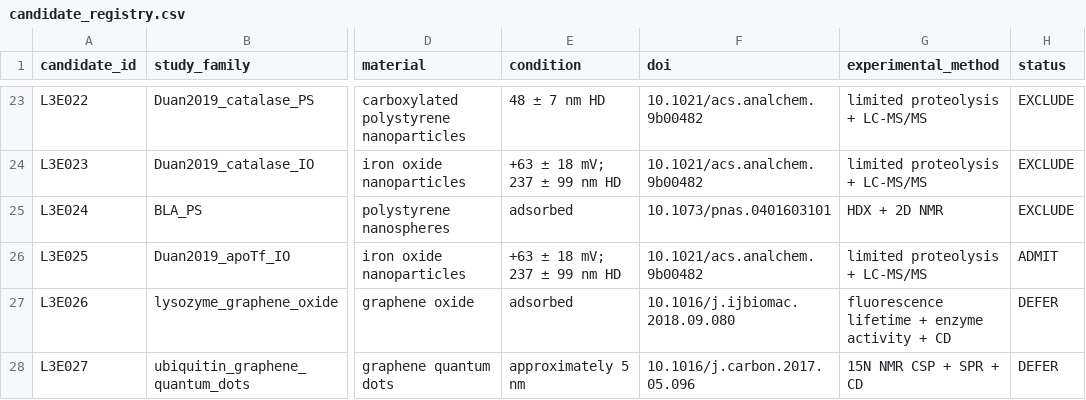
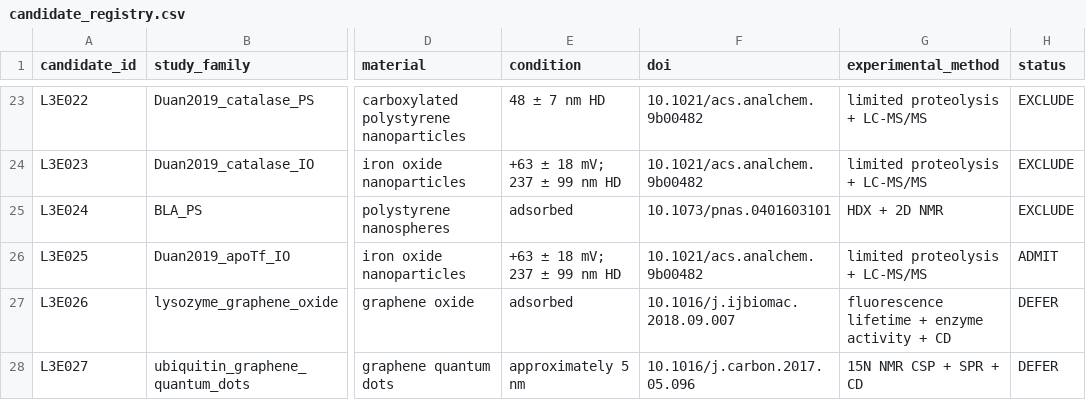
Before and after one commit to zeynepguneryilmaz/InterfaceScout, a CSV file: validation/level3_expansion_2026-10-10/candidate_registry.csv, drawn as a sheet; only a part is shown, gaps mark what is left out; the diff names each change by its address in the sheet, - before the commit and + after, or states it on an @@ line.

Commit message:
Correct primary-source DOI for lysozyme–graphene oxide audit

```diff
--- a/validation/level3_expansion_2026-10-10/candidate_registry.csv
+++ b/validation/level3_expansion_2026-10-10/candidate_registry.csv
-F27 (doi): 10.1016/j.ijbiomac.2018.09.080
+F27 (doi): 10.1016/j.ijbiomac.2018.09.007
```
